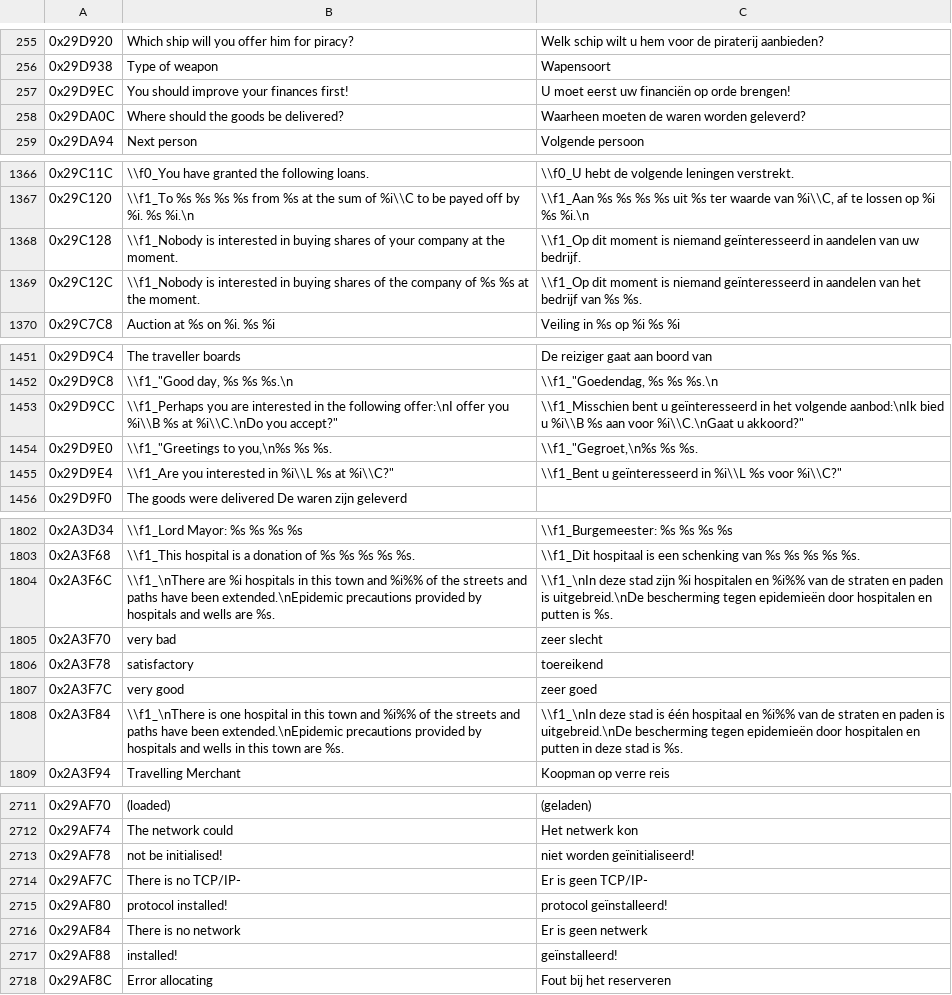
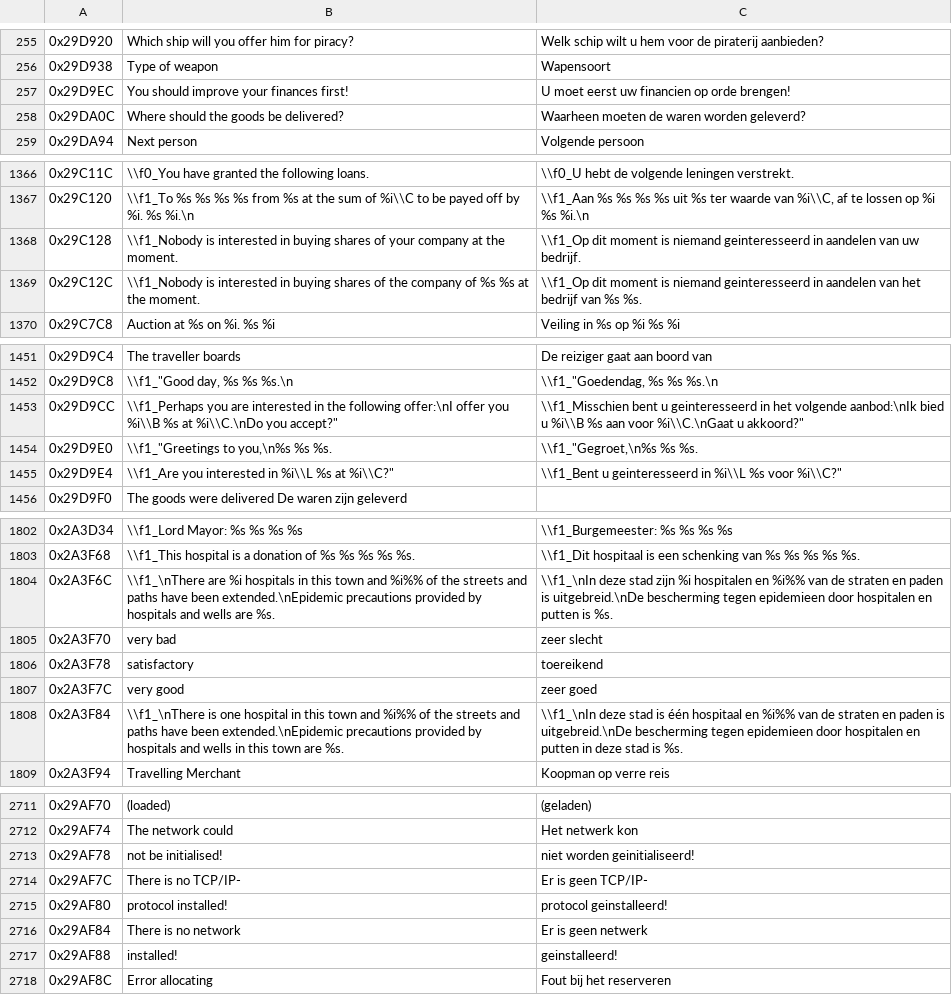
Before and after one commit to onethree7/patrician3-localization, a TSV file: data/lang/nl.tsv, drawn as a sheet; only a part is shown, gaps mark what is left out; the diff covers the shown part only; the diff names each change by its address in the sheet, - before the commit and + after, or states it on an @@ line.

```diff
--- a/data/lang/nl.tsv
+++ b/data/lang/nl.tsv
-C257: U moet eerst uw financiën op orde brengen!
+C257: U moet eerst uw financien op orde brengen!
-C1368: …is niemand geïnteresseerd in aandelen…
+C1368: …is niemand geinteresseerd in aandelen…
-C1369: …is niemand geïnteresseerd in aandelen…
+C1369: …is niemand geinteresseerd in aandelen…
-C1453: …bent u geïnteresseerd in het…
+C1453: …bent u geinteresseerd in het…
-C1455: \\f1_Bent u geïnteresseerd in %i\\L…
+C1455: \\f1_Bent u geinteresseerd in %i\\L…
-C1804: …bescherming tegen epidemieën door hospitalen…
+C1804: …bescherming tegen epidemieen door hospitalen…
-C1808: …bescherming tegen epidemieën door hospitalen…
+C1808: …bescherming tegen epidemieen door hospitalen…
-C2713: niet worden geïnitialiseerd!
+C2713: niet worden geinitialiseerd!
-C2715: protocol geïnstalleerd!
+C2715: protocol geinstalleerd!
-C2717: geïnstalleerd!
+C2717: geinstalleerd!
```
Also changed, not shown: 35 edited cells elsewhere in this file, data/lang/es.tsv, data/lang/fr.tsv, 7 other files.
